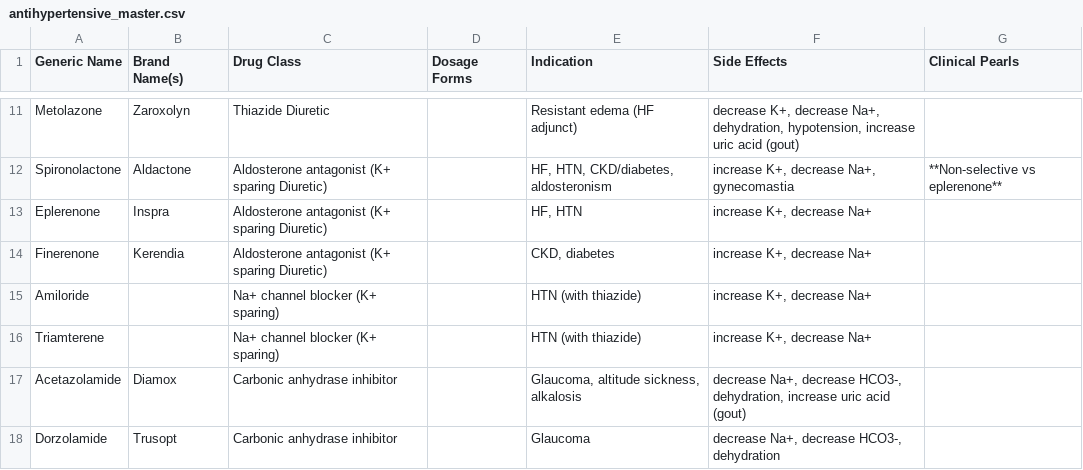
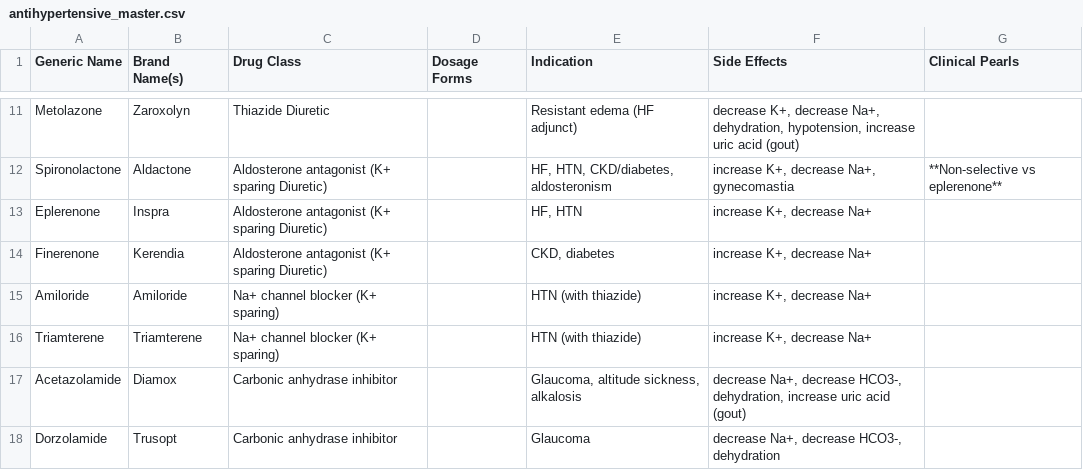
Before and after one commit to camnoval/CardioCards, a CSV file: antihypertensive_master.csv, drawn as a sheet; only a part is shown, gaps mark what is left out; the diff covers the shown part only.

Commit message:
Update antihypertensive_master.csv

```diff
--- a/antihypertensive_master.csv
+++ b/antihypertensive_master.csv
@@ -14,4 +14,4 @@ Eplerenone,Inspra,Aldosterone antagonist (K+ sparing Diuretic),,"HF, HTN","incre
 Finerenone,Kerendia,Aldosterone antagonist (K+ sparing Diuretic),,"CKD, diabetes","increase K+, decrease Na+",
-Amiloride,,Na+ channel blocker (K+ sparing),,HTN (with thiazide),"increase K+, decrease Na+",
-Triamterene,,Na+ channel blocker (K+ sparing),,HTN (with thiazide),"increase K+, decrease Na+",
+Amiloride,Amiloride,Na+ channel blocker (K+ sparing),,HTN (with thiazide),"increase K+, decrease Na+",
+Triamterene,Triamterene,Na+ channel blocker (K+ sparing),,HTN (with thiazide),"increase K+, decrease Na+",
 Acetazolamide,Diamox,Carbonic anhydrase inhibitor,,"Glaucoma, altitude sickness, alkalosis","decrease Na+, decrease HCO3-, dehydration, increase  uric acid (gout)",
```
Also changed, not shown: 6 edited cells elsewhere in this file.
